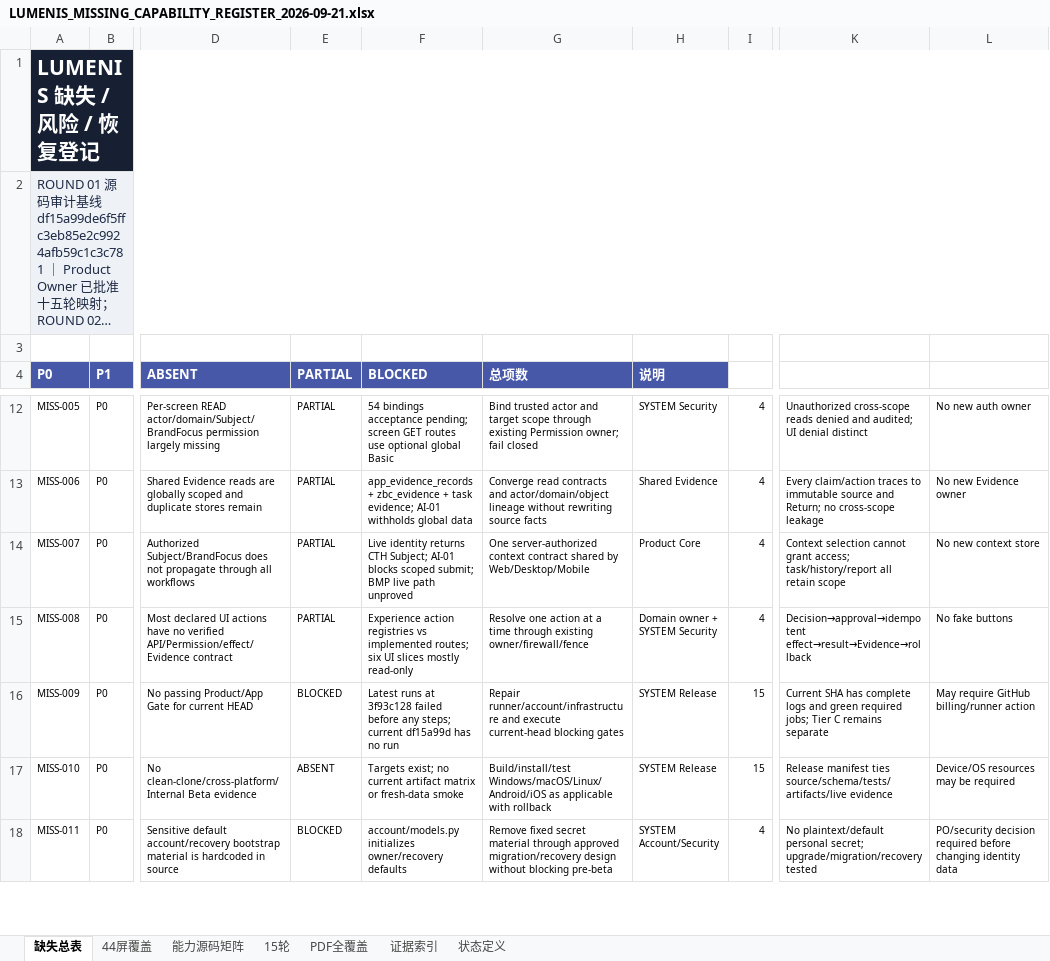
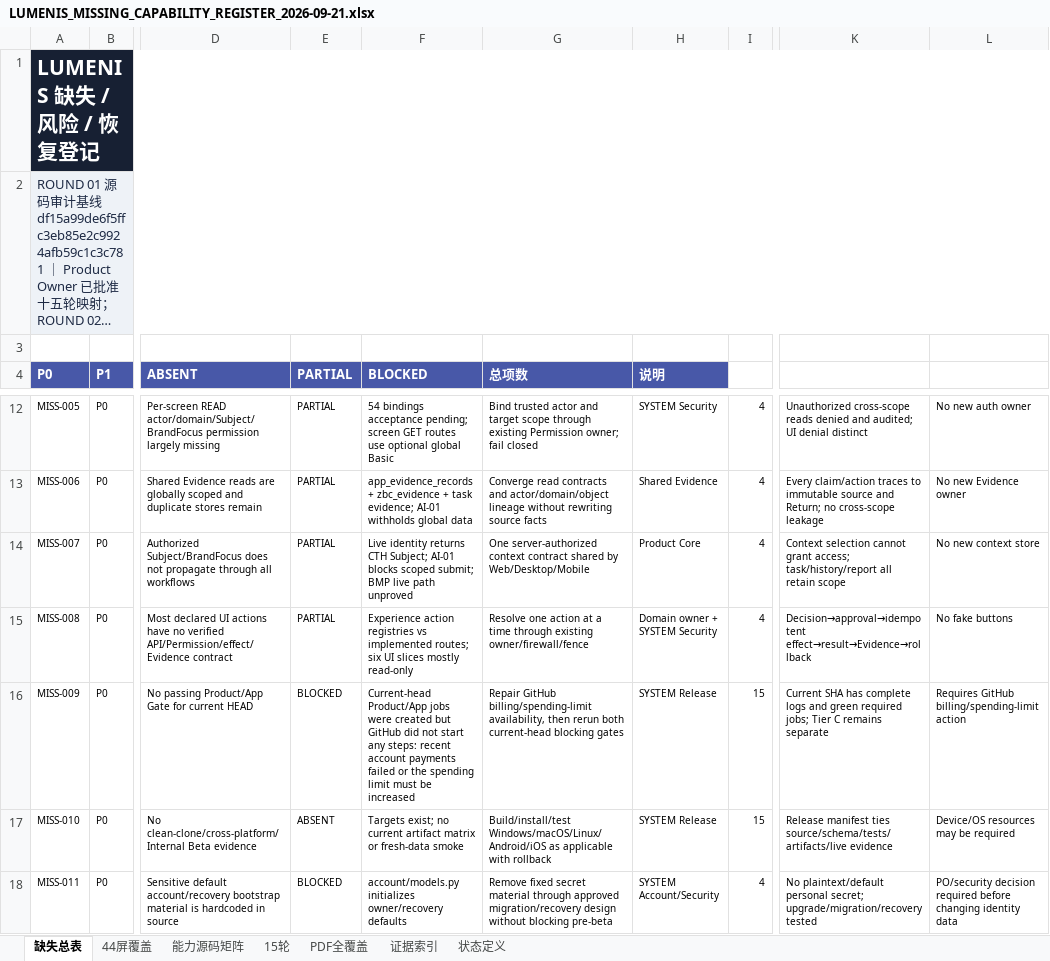
Before and after one commit to Zachary-1012/LUMENIS-codex-Clean-OS, an Excel workbook: output/final-audit-2026-09-21/LUMENIS_MISSING_CAPABILITY_REGISTER_2026-09-21.xlsx, sheet 缺失总表, drawn as a sheet; only a part is shown, gaps mark what is left out; long unchanged cells end in …; values as stored, in another font and other column widths than the file's, no borders; conditional formats and table styles not drawn; the diff names each change by its address in the sheet, - before the commit and + after, or states it on an @@ line.

```diff
--- a/output/final-audit-2026-09-21/LUMENIS_MISSING_CAPABILITY_REGISTER_2026-09-21.xlsx (sheet 缺失总表)
+++ b/output/final-audit-2026-09-21/LUMENIS_MISSING_CAPABILITY_REGISTER_2026-09-21.xlsx (sheet 缺失总表)
-F16 (BLOCKED): Latest runs at 3f93c128 failed before any steps; current df15a99d has no run
+F16 (BLOCKED): Current-head Product/App jobs were created but GitHub did not start any steps: recent account payments failed or the spending limit must be increased
-G16 (总项数): Repair runner/account/infrastructure and execute current-head blocking…
+G16 (总项数): Repair GitHub billing/spending-limit availability, then rerun both current-head blocking…
-L16: May require GitHub billing/runner action
+L16: Requires GitHub billing/spending-limit action
```
Also changed, not shown: sheet 证据索引, 2 other files.
